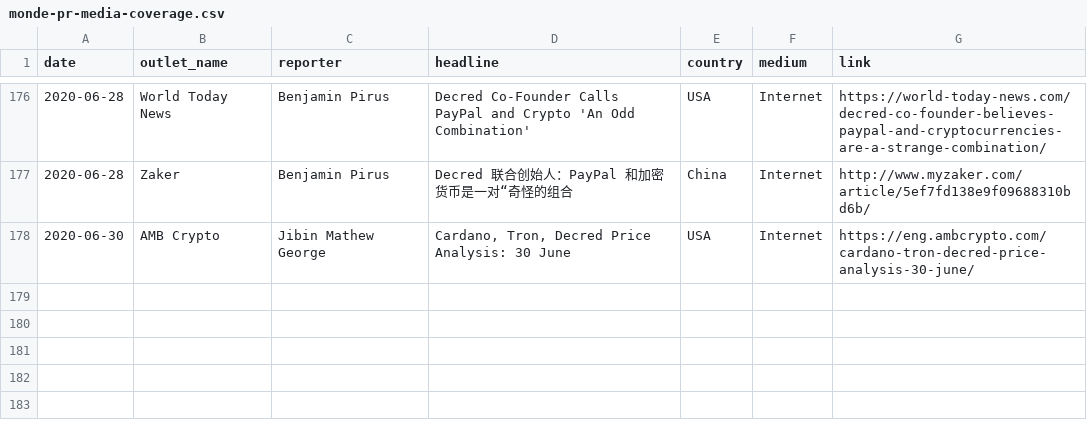
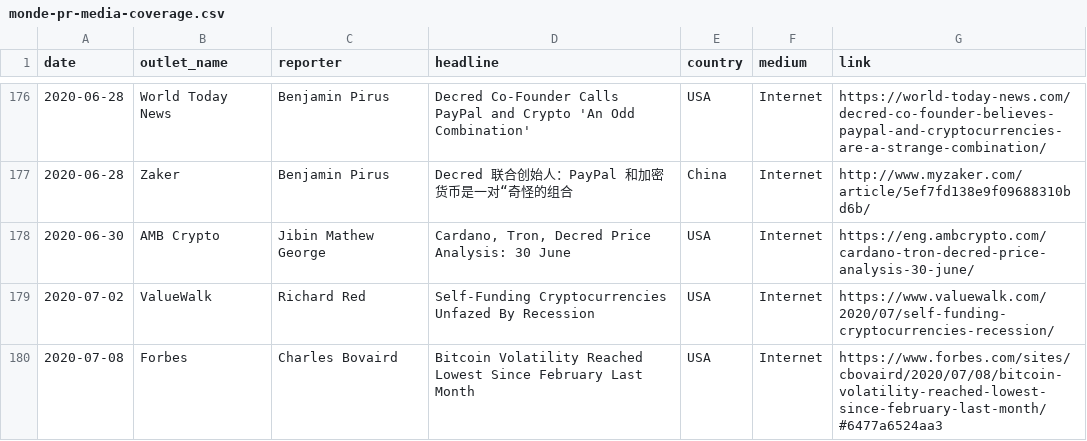
Before and after one commit to decredcommunity/outreach, a CSV file: monde-pr-media-coverage.csv, drawn as a sheet; only a part is shown, gaps mark what is left out; the diff names each change by its address in the sheet, - before the commit and + after, or states it on an @@ line.

Commit message:
Added two more articles

```diff
--- a/monde-pr-media-coverage.csv
+++ b/monde-pr-media-coverage.csv
+row 179: 2020-07-02 | ValueWalk | Richard Red | Self-Funding Cryptocurrencies Unfazed By Recession | USA | Internet | https://www.valuewalk.com/2020/07/self-funding-cryptocurrencies-recession/
+row 180: 2020-07-08 | Forbes | Charles Bovaird | Bitcoin Volatility Reached Lowest Since February Last Month | USA | Internet | https://www.forbes.com/sites/cbovaird/2020/07/08/bitcoin-volatility-reached-lowest-since-february-last-month/#6477a6524aa3
```
